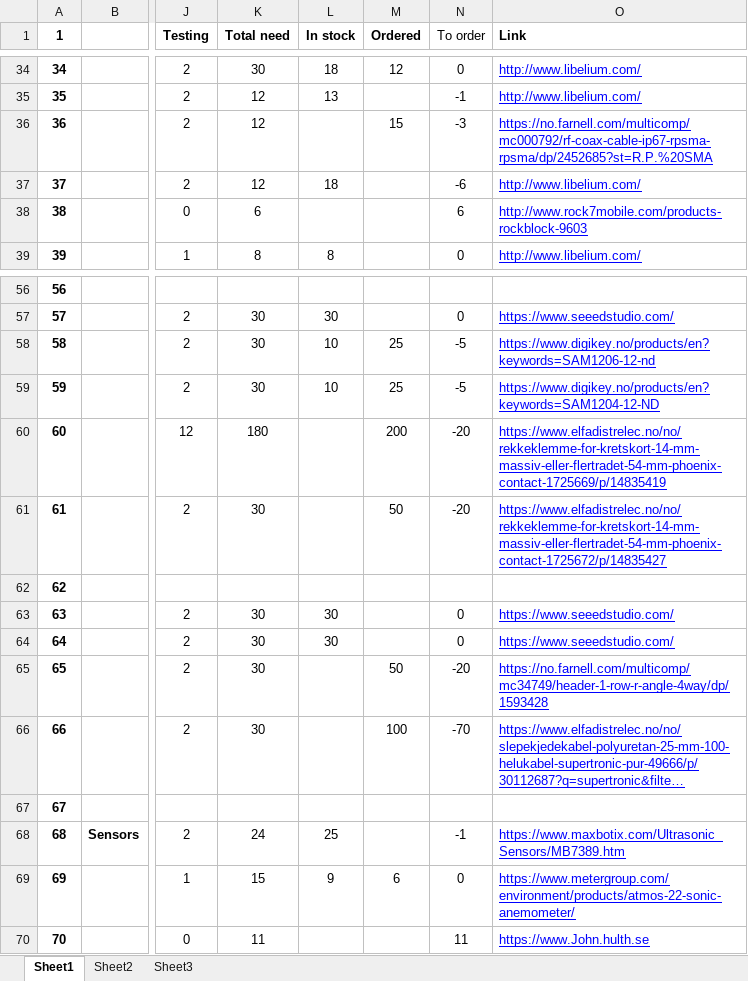
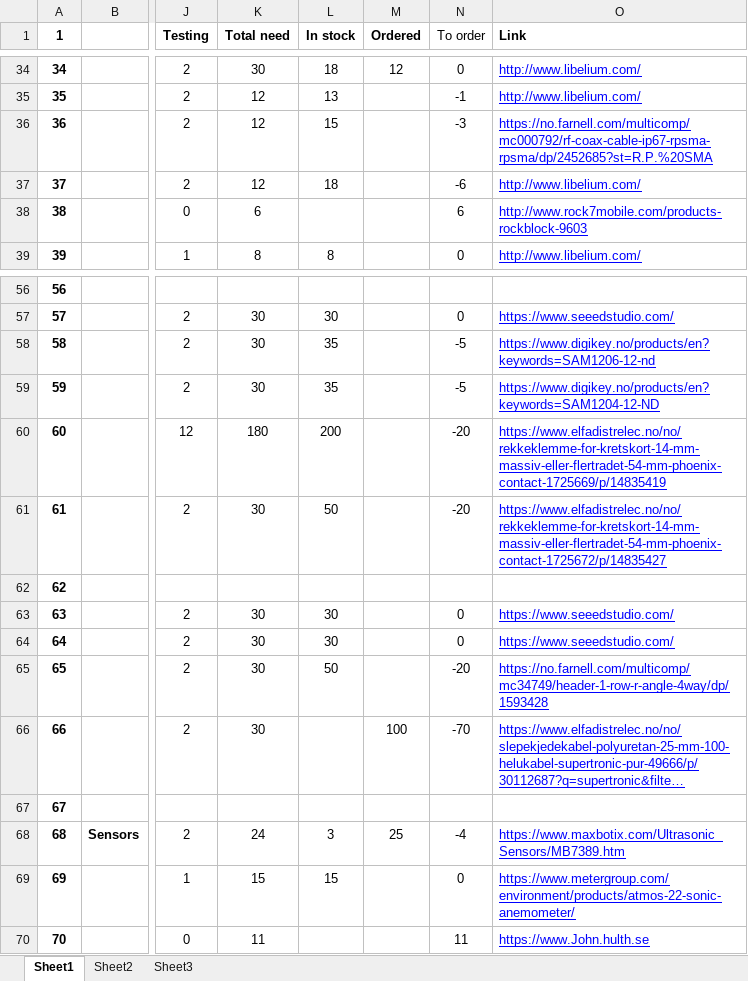
Before and after one commit to spectraphilic/wsn_hardware, an Excel workbook: Order for WSN dec 2018.xlsx, sheet Sheet1, drawn as a sheet; only a part is shown, gaps mark what is left out; long unchanged cells end in …; values as stored, in another font and other column widths than the file's, no borders; conditional formats not drawn; the diff covers the shown part only; the diff names each change by its address in the sheet, - before the commit and + after, or states it on an @@ line.

Commit message:
Updated order status

```diff
--- a/Order for WSN dec 2018.xlsx (sheet Sheet1)
+++ b/Order for WSN dec 2018.xlsx (sheet Sheet1)
-L36 (In stock): (empty)
+L36 (In stock): 15
-M36 (Ordered): 15
+M36 (Ordered): (empty)
-L58:L59 (In stock): 10
+L58:L59 (In stock): 35
-M58:M59 (Ordered): 25
+M58:M59 (Ordered): (empty)
-L60 (In stock): (empty)
+L60 (In stock): 200
-M60 (Ordered): 200
+M60 (Ordered): (empty)
-L61 (In stock): (empty)
+L61 (In stock): 50
-M61 (Ordered): 50
+M61 (Ordered): (empty)
-L65 (In stock): (empty)
+L65 (In stock): 50
-M65 (Ordered): 50
+M65 (Ordered): (empty)
-L68 (In stock): 25
+L68 (In stock): 3
-M68 (Ordered): (empty)
+M68 (Ordered): 25
-N68 (To order): -1
+N68 (To order): -4
-L69 (In stock): 9
+L69 (In stock): 15
-M69 (Ordered): 6
+M69 (Ordered): (empty)
```
Also changed, not shown: 61 edited cells elsewhere in this sheet.
